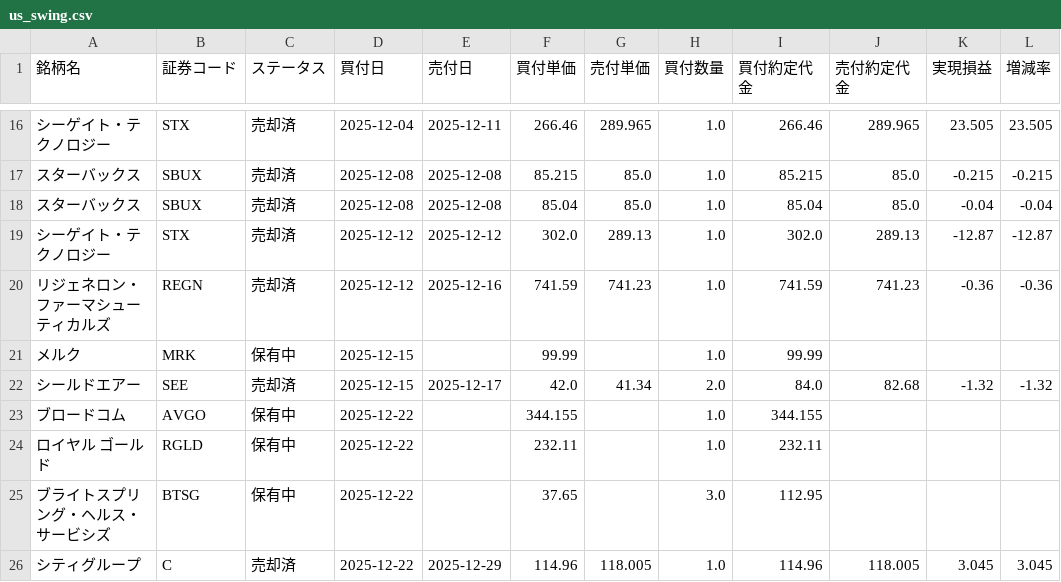
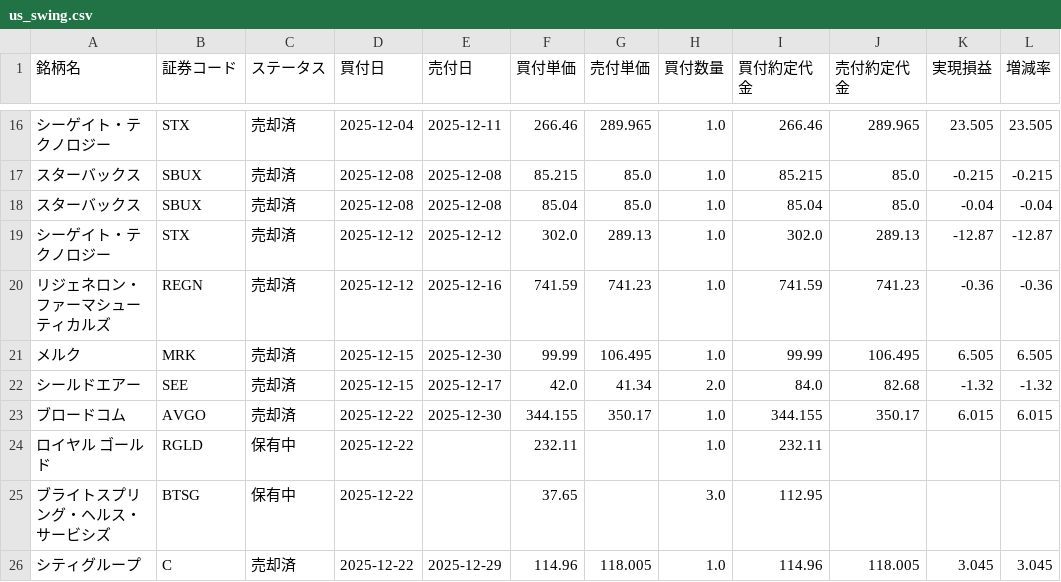
Before and after one commit to koh5884/trade-analysis-app, a CSV file: data/us_swing.csv, drawn as a sheet; only a part is shown, gaps mark what is left out; the diff names each change by its address in the sheet, - before the commit and + after, or states it on an @@ line.

Commit message:
Update 米国スイング data - 2025-12-30 14:50:13

```diff
--- a/data/us_swing.csv
+++ b/data/us_swing.csv
-C21 (ステータス): 保有中
+C21 (ステータス): 売却済
-E21 (売付日): (empty)
+E21 (売付日): 2025-12-30
-G21 (売付単価): (empty)
+G21 (売付単価): 106.495
-J21 (売付約定代金): (empty)
+J21 (売付約定代金): 106.495
-K21 (実現損益): (empty)
+K21 (実現損益): 6.505
-L21 (増減率): (empty)
+L21 (増減率): 6.505
-C23 (ステータス): 保有中
+C23 (ステータス): 売却済
-E23 (売付日): (empty)
+E23 (売付日): 2025-12-30
-G23 (売付単価): (empty)
+G23 (売付単価): 350.17
-J23 (売付約定代金): (empty)
+J23 (売付約定代金): 350.17
-K23 (実現損益): (empty)
+K23 (実現損益): 6.015
-L23 (増減率): (empty)
+L23 (増減率): 6.015
```
